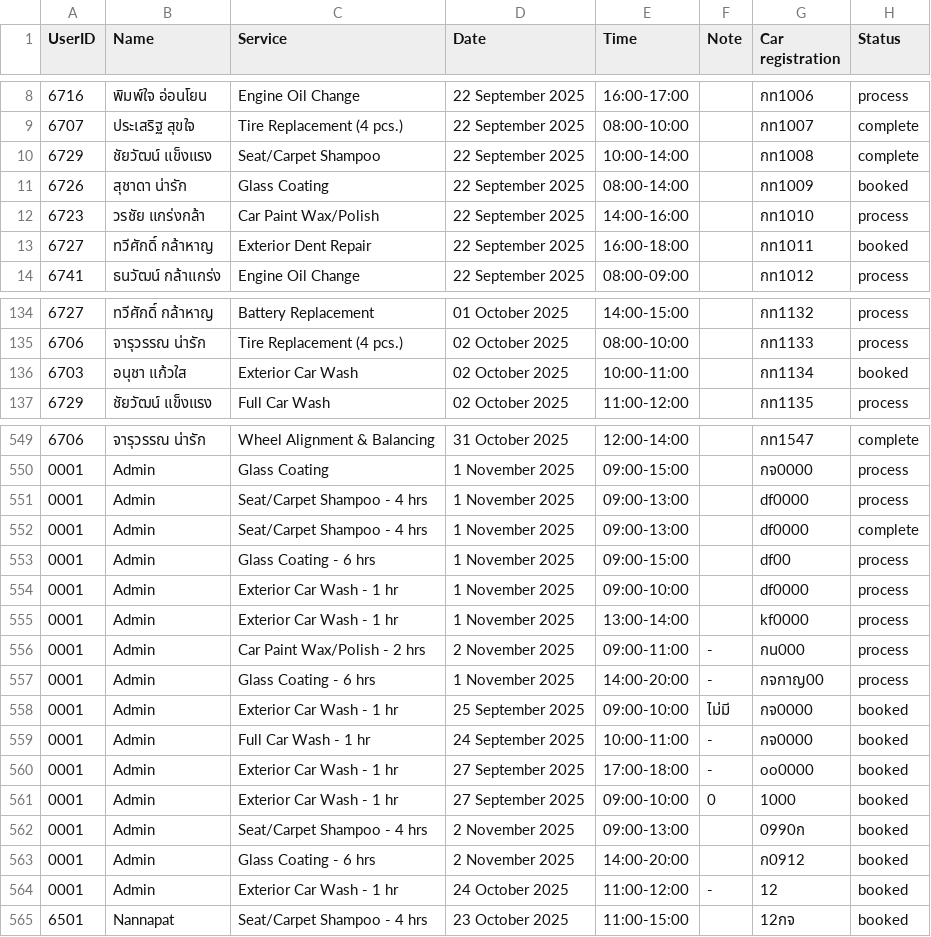
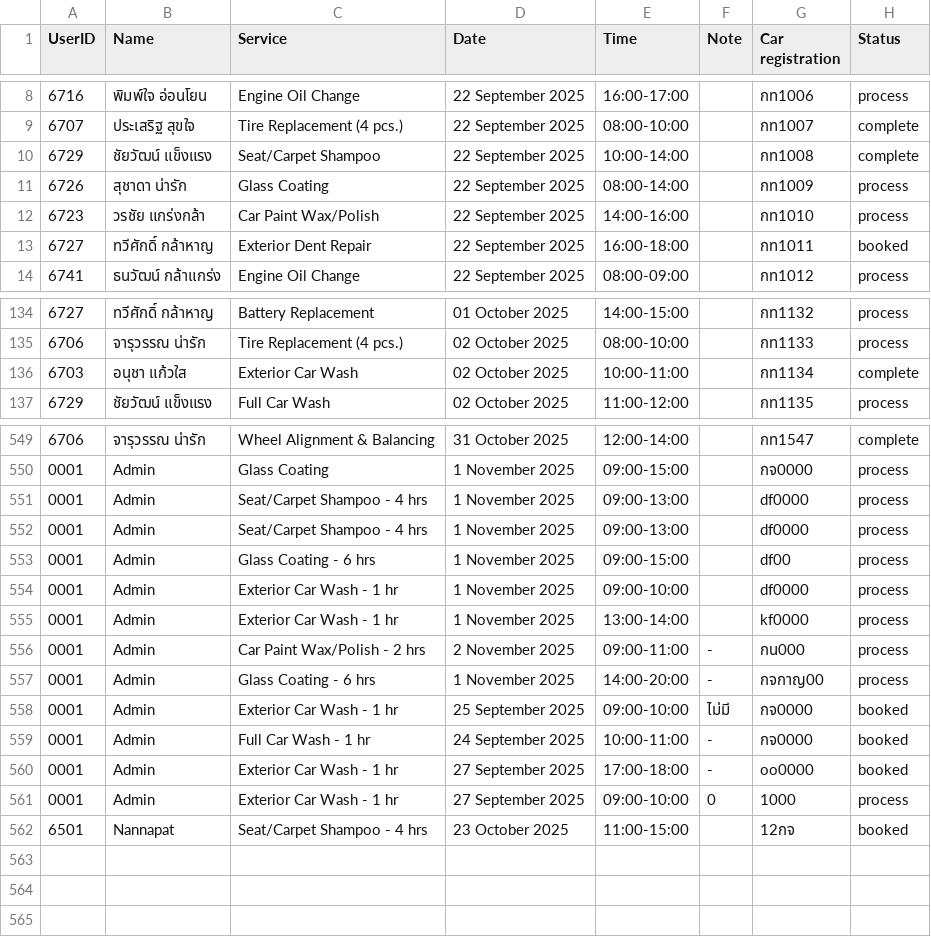
Before and after one commit to NannapatXXI/CarConnectProject, a CSV file: src/main/data/history_user.csv, drawn as a sheet; only a part is shown, gaps mark what is left out.

```diff
--- a/src/main/data/history_user.csv
+++ b/src/main/data/history_user.csv
@@ -10,3 +10,3 @@ UserID,Name,Service,Date,Time,Note,Car registration,Status
 6729,ชัยวัฒน์ แข็งแรง,Seat/Carpet Shampoo,22 September 2025,10:00-14:00,,กท1008,complete
-6726,สุชาดา น่ารัก,Glass Coating,22 September 2025,08:00-14:00,,กท1009,booked
+6726,สุชาดา น่ารัก,Glass Coating,22 September 2025,08:00-14:00,,กท1009,process
 6723,วรชัย แกร่งกล้า,Car Paint Wax/Polish,22 September 2025,14:00-16:00,,กท1010,process
@@ -135,3 +135,3 @@ UserID,Name,Service,Date,Time,Note,Car registration,Status
 6706,จารุวรรณ น่ารัก,Tire Replacement (4 pcs.),02 October 2025,08:00-10:00,,กท1133,process
-6703,อนุชา แก้วใส,Exterior Car Wash,02 October 2025,10:00-11:00,,กท1134,booked
+6703,อนุชา แก้วใส,Exterior Car Wash,02 October 2025,10:00-11:00,,กท1134,complete
 6729,ชัยวัฒน์ แข็งแรง,Full Car Wash,02 October 2025,11:00-12:00,,กท1135,process
@@ -551,3 +551,3 @@ UserID,Name,Service,Date,Time,Note,Car registration,Status
 0001,Admin,Seat/Carpet Shampoo - 4 hrs,1 November 2025,09:00-13:00,,df0000,process
-0001,Admin,Seat/Carpet Shampoo - 4 hrs,1 November 2025,09:00-13:00,,df0000,complete
+0001,Admin,Seat/Carpet Shampoo - 4 hrs,1 November 2025,09:00-13:00,,df0000,process
 0001,Admin,Glass Coating - 6 hrs,1 November 2025,09:00-15:00,,df00,process
@@ -560,6 +560,3 @@ UserID,Name,Service,Date,Time,Note,Car registration,Status
 0001,Admin,Exterior Car Wash - 1 hr,27 September 2025,17:00-18:00,-,oo0000,booked
-0001,Admin,Exterior Car Wash - 1 hr,27 September 2025,09:00-10:00,0,1000,booked
-0001,Admin,Seat/Carpet Shampoo - 4 hrs,2 November 2025,09:00-13:00,,0990ก,booked
-0001,Admin,Glass Coating - 6 hrs,2 November 2025,14:00-20:00,,ก0912,booked
-0001,Admin,Exterior Car Wash - 1 hr,24 October 2025,11:00-12:00,-,12,booked
+0001,Admin,Exterior Car Wash - 1 hr,27 September 2025,09:00-10:00,0,1000,process
 6501,Nannapat,Seat/Carpet Shampoo - 4 hrs,23 October 2025,11:00-15:00,,12กจ,booked
```
Also changed, not shown: 6 other files.
